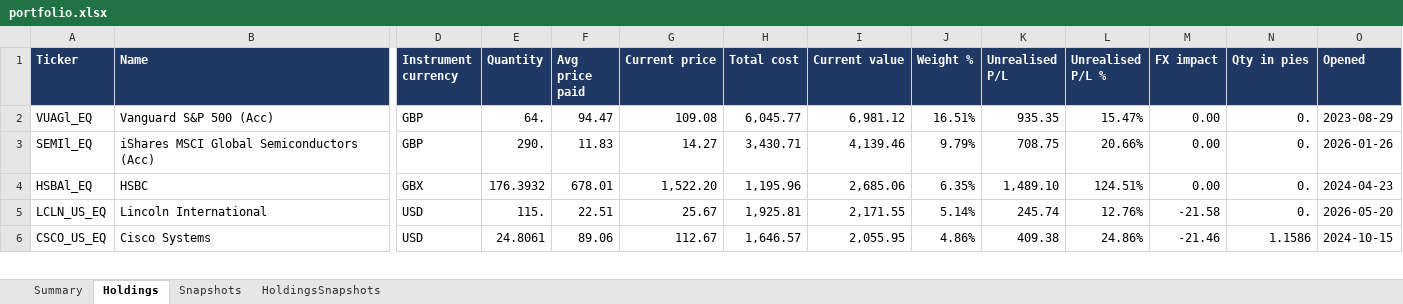
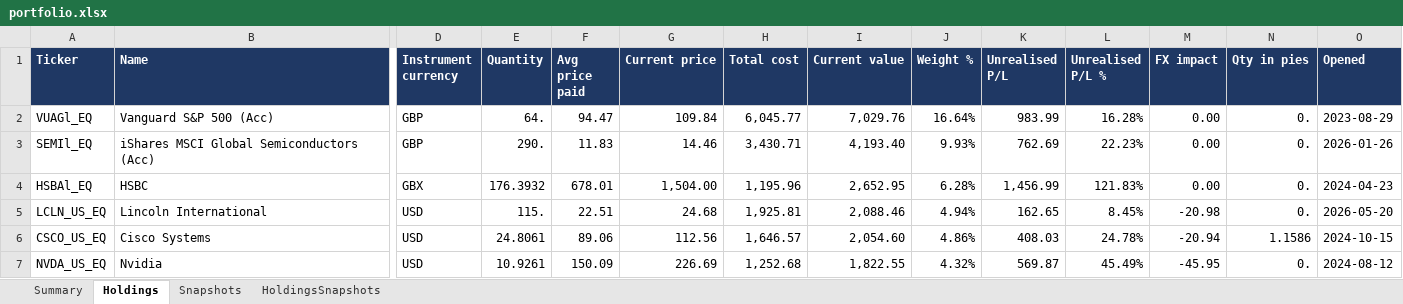
Before and after one commit to hivan04/portfolio-manager, an Excel workbook: portfolio.xlsx, sheet Holdings, drawn as a sheet; only a part is shown, gaps mark what is left out; values as stored, in another font and other column widths than the file's, no borders; rows hold the shown columns only; the diff covers the shown part only; the diff names each change by its address in the sheet, - before the commit and + after, or states it on an @@ line.

```diff
--- a/portfolio.xlsx (sheet Holdings)
+++ b/portfolio.xlsx (sheet Holdings)
-G2 (Current price): 109.08
+G2 (Current price): 109.84
-I2 (Current value): 6,981.12
+I2 (Current value): 7,029.76
-J2 (Weight %): 16.51%
+J2 (Weight %): 16.64%
-K2 (Unrealised P/L): 935.35
+K2 (Unrealised P/L): 983.99
-L2 (Unrealised P/L %): 15.47%
+L2 (Unrealised P/L %): 16.28%
-G3 (Current price): 14.27
+G3 (Current price): 14.46
-I3 (Current value): 4,139.46
+I3 (Current value): 4,193.40
-J3 (Weight %): 9.79%
+J3 (Weight %): 9.93%
-K3 (Unrealised P/L): 708.75
+K3 (Unrealised P/L): 762.69
-L3 (Unrealised P/L %): 20.66%
+L3 (Unrealised P/L %): 22.23%
-G4 (Current price): 1,522.20
+G4 (Current price): 1,504.00
-I4 (Current value): 2,685.06
+I4 (Current value): 2,652.95
-J4 (Weight %): 6.35%
+J4 (Weight %): 6.28%
-K4 (Unrealised P/L): 1,489.10
+K4 (Unrealised P/L): 1,456.99
-L4 (Unrealised P/L %): 124.51%
+L4 (Unrealised P/L %): 121.83%
-G5 (Current price): 25.67
+G5 (Current price): 24.68
-I5 (Current value): 2,171.55
+I5 (Current value): 2,088.46
-J5 (Weight %): 5.14%
+J5 (Weight %): 4.94%
-K5 (Unrealised P/L): 245.74
+K5 (Unrealised P/L): 162.65
-L5 (Unrealised P/L %): 12.76%
+L5 (Unrealised P/L %): 8.45%
-M5 (FX impact): -21.58
+M5 (FX impact): -20.98
-G6 (Current price): 112.67
+G6 (Current price): 112.56
-I6 (Current value): 2,055.95
+I6 (Current value): 2,054.60
-K6 (Unrealised P/L): 409.38
+K6 (Unrealised P/L): 408.03
-L6 (Unrealised P/L %): 24.86%
+L6 (Unrealised P/L %): 24.78%
-M6 (FX impact): -21.46
+M6 (FX impact): -20.94
+row 7: NVDA_US_EQ | Nvidia | USD | 10.9261 | 150.09 | 226.69 | 1,252.68 | 1,822.55 | 4.32% | 569.87 | 45.49% | -45.95 | 0. | 2024-08-12
```
Also changed, not shown: 13 added rows, 14 removed rows and 276 edited cells elsewhere in this sheet, sheet HoldingsSnapshots, sheet Snapshots, sheet Summary, 2 other files.
